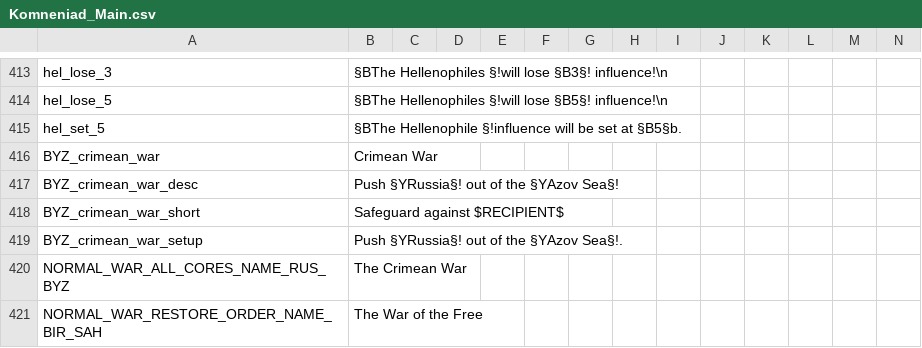
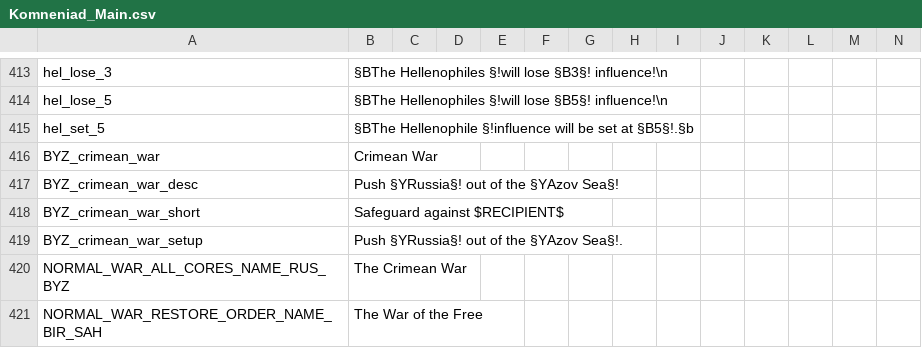
Before and after one commit to vimpelis/The-Komneniad, a CSV file: The Komneniad/localisation/Komneniad_Main.csv, drawn as a sheet; only a part is shown, gaps mark what is left out.

```diff
--- a/The Komneniad/localisation/Komneniad_Main.csv
+++ b/The Komneniad/localisation/Komneniad_Main.csv
@@ -414,3 +414,3 @@ hel_lose_3;§BThe Hellenophiles §!will lose §B3§! influence!\n;;;;;;;;;;;;;
 hel_lose_5;§BThe Hellenophiles §!will lose §B5§! influence!\n;;;;;;;;;;;;;
-hel_set_5;§BThe Hellenophile §!influence will be set at §B5§b.;;;;;;;;;;;;;
+hel_set_5;§BThe Hellenophile §!influence will be set at §B5§!.§b;;;;;;;;;;;;;
 BYZ_crimean_war;Crimean War;;;;;;;;;;;;;
```
Also changed, not shown: The Komneniad/localisation/Komneniad_Decisions.csv, 23 other files.
